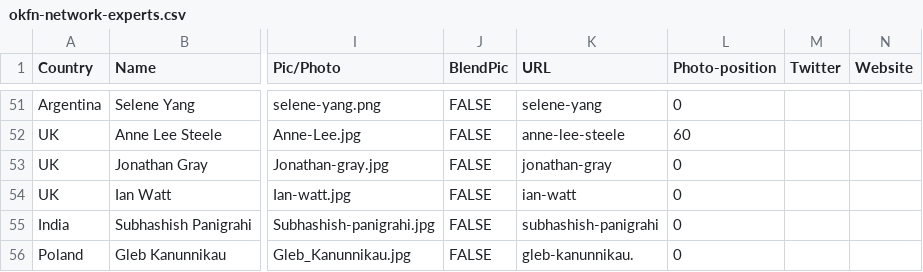
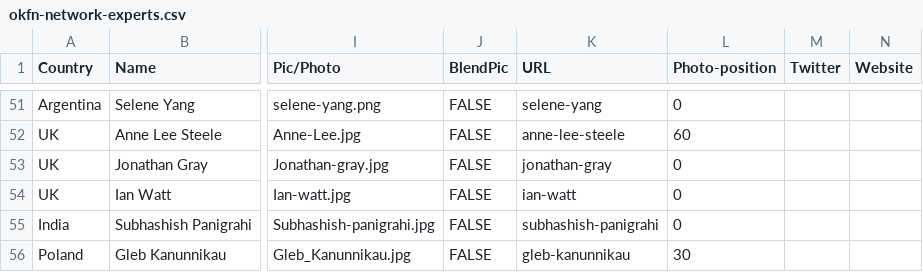
Before and after one commit to okfn/network, a CSV file: okfn-network-experts.csv, drawn as a sheet; only a part is shown, gaps mark what is left out; the diff names each change by its address in the sheet, - before the commit and + after, or states it on an @@ line.

Commit message:
Update okfn-network-experts.csv

```diff
--- a/okfn-network-experts.csv
+++ b/okfn-network-experts.csv
-K56 (URL): gleb-kanunnikau.
+K56 (URL): gleb-kanunnikau
-L56 (Photo-position): 0
+L56 (Photo-position): 30
```
